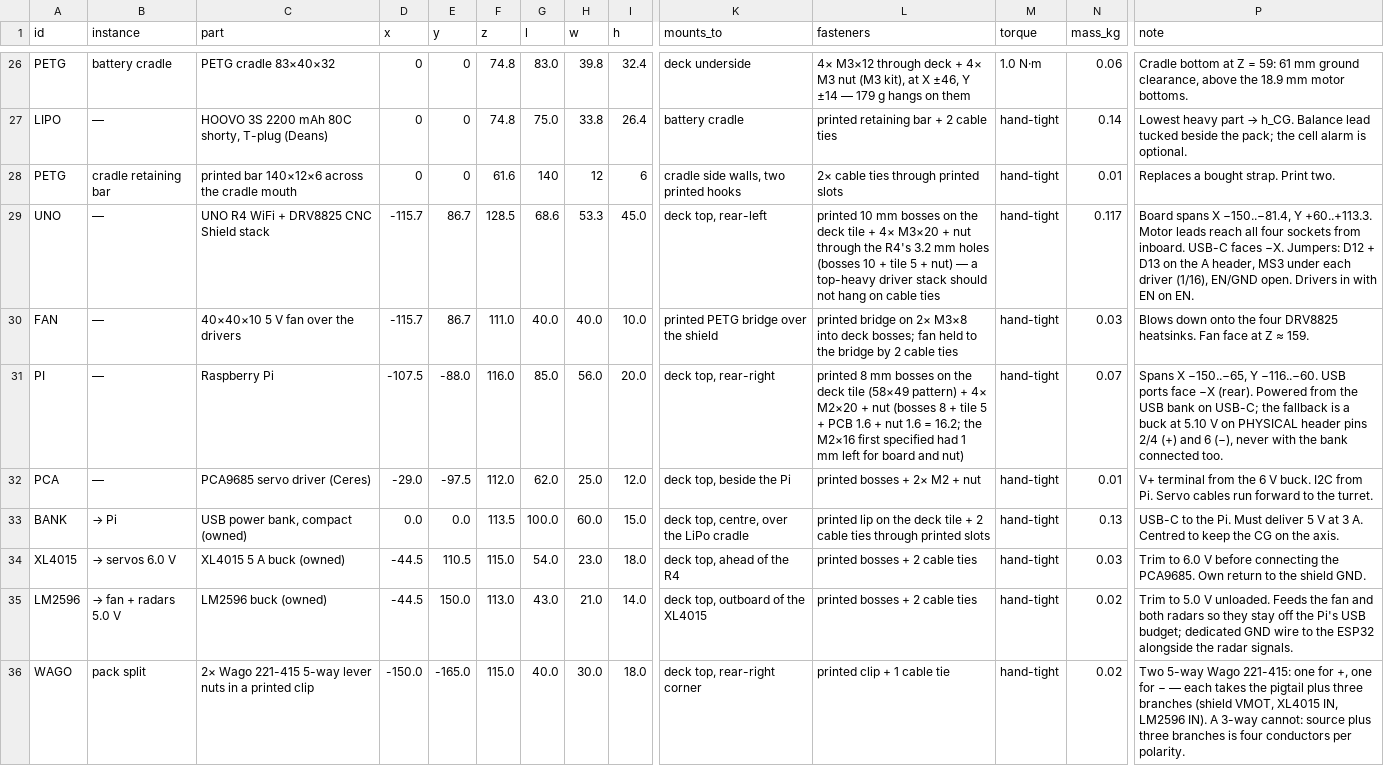
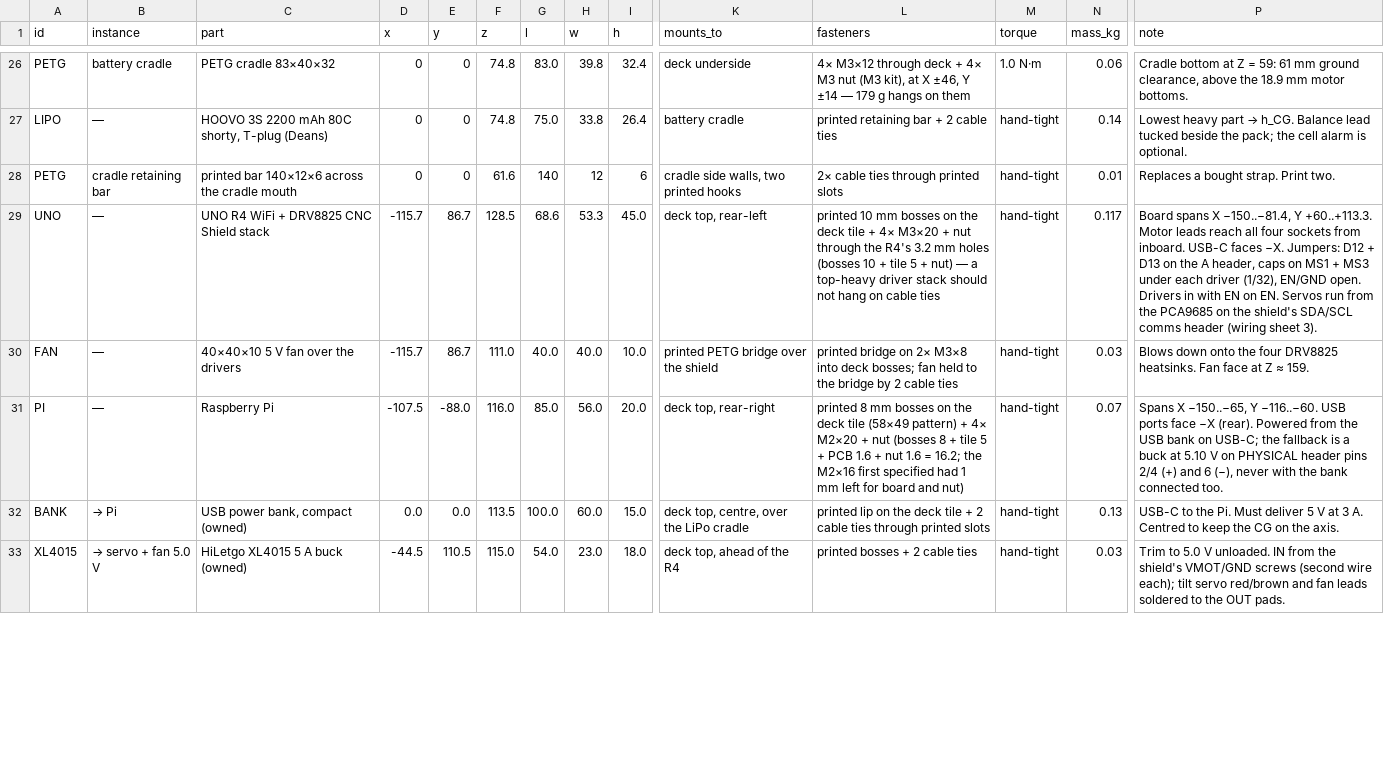
Before and after one commit to rishith-c/hound, a CSV file: assembly.csv, drawn as a sheet; only a part is shown, gaps mark what is left out; removed rows and columns are numbered as before the commit, all else as after; rows hold the shown columns only; the diff covers the shown part only; the diff names each change by its address in the sheet, - before the commit and + after, or states it on an @@ line.

```diff
--- a/assembly.csv
+++ b/assembly.csv
-P29 (note): …A header, MS3 under each driver (1/16), EN/GND open. Drivers in with EN on EN.
+P29 (note): …A header, caps on MS1 + MS3 under each driver (1/32), EN/GND open. Drivers in with EN on EN. Servos run from the PCA9685 on the shield's SDA/SCL comms header (wiring sheet 3).
-row 32: PCA | — | PCA9685 servo driver (Ceres) | -29.0 | -97.5 | 112.0 | 62.0 | 25.0 | 12.0 | deck top, beside the Pi | printed bosses + 2× M2 + nut | hand-tight | 0.01 | V+ terminal from the 6 V buck. I2C from Pi. Servo cables run forward to the turret.
-B33 (instance): → servos 6.0 V
+B33 (instance): → servo + fan 5.0 V
-C33 (part): XL4015 5 A buck (owned)
+C33 (part): HiLetgo XL4015 5 A buck (owned)
-P33 (note): Trim to 6.0 V before connecting the PCA9685. Own return to the shield GND.
+P33 (note): Trim to 5.0 V unloaded. IN from the shield's VMOT/GND screws (second wire each); tilt servo red/brown and fan leads soldered to the OUT pads.
-row 35: LM2596 | → fan + radars 5.0 V | LM2596 buck (owned) | -44.5 | 150.0 | 113.0 | 43.0 | 21.0 | 14.0 | deck top, outboard of the XL4015 | printed bosses + 2 cable ties | hand-tight | 0.02 | Trim to 5.0 V unloaded. Feeds the fan and both radars so they stay off the Pi's USB budget; dedicated GND wire to the ESP32 alongside the radar signals.
-row 36: WAGO | pack split | 2× Wago 221-415 5-way lever nuts in a printed clip | -150.0 | -165.0 | 115.0 | 40.0 | 30.0 | 18.0 | deck top, rear-right corner | printed clip + 1 cable tie | hand-tight | 0.02 | Two 5-way Wago 221-415: one for +, one for − — each takes the pigtail plus three branches (shield VMOT, XL4015 IN, LM2596 IN). A 3-way cannot: source plus three branches is four conductors per polarity.
```
Also changed, not shown: 4 added rows, 1 removed row and 7 edited cells elsewhere in this file, bom-site/assembly.csv, bom-site/bom.csv, 36 other files.
